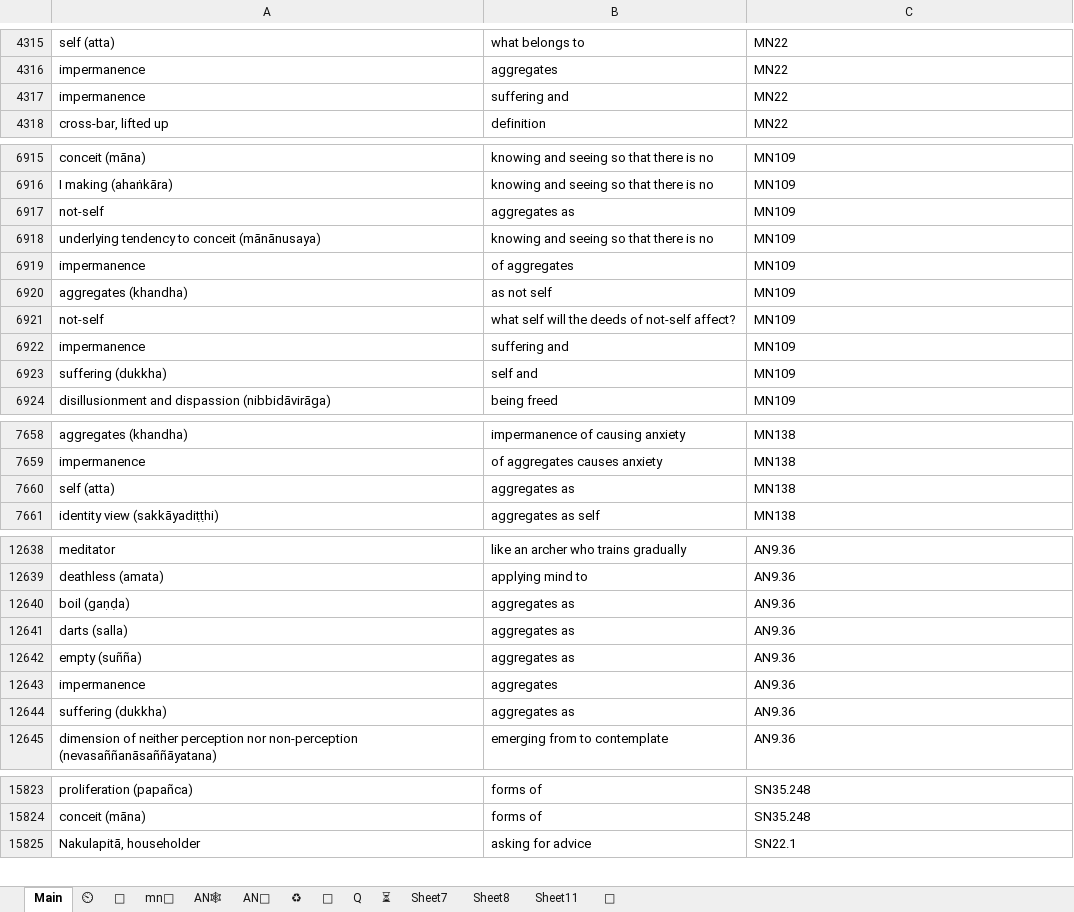
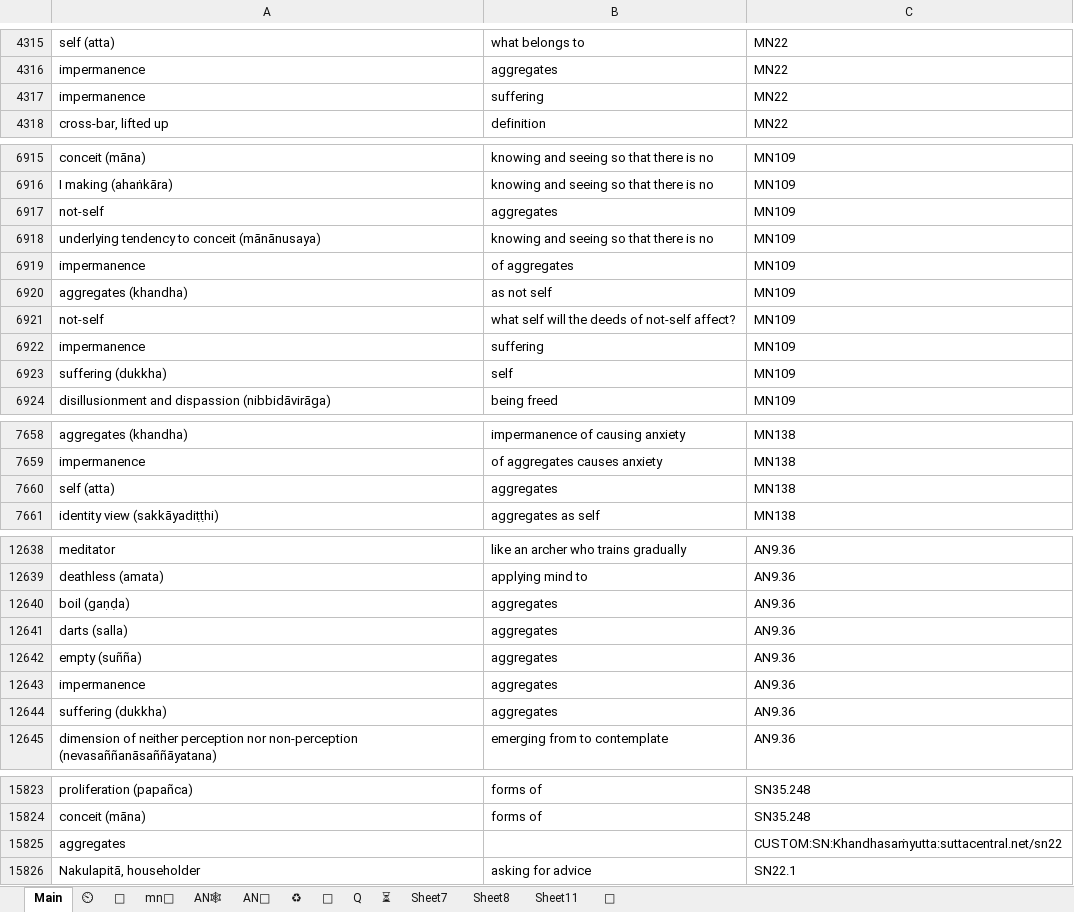
Before and after one commit to thesunshade/sutta-index, an Excel workbook: src/data/general-index.xlsx, sheet Main, drawn as a sheet; only a part is shown, gaps mark what is left out; values as stored, in another font and other column widths than the file's, no borders; conditional formats not drawn; the diff covers the shown part only; the diff names each change by its address in the sheet, - before the commit and + after, or states it on an @@ line.

```diff
--- a/src/data/general-index.xlsx (sheet Main)
+++ b/src/data/general-index.xlsx (sheet Main)
-B4317: suffering and
+B4317: suffering
-B6917: aggregates as
+B6917: aggregates
-B6922: suffering and
+B6922: suffering
-B6923: self and
+B6923: self
-B7660: aggregates as
+B7660: aggregates
-B12640:B12642: aggregates as
+B12640:B12642: aggregates
-B12644: aggregates as
+B12644: aggregates
+row 15825: aggregates |  | CUSTOM:SN:Khandhasaṁyutta:suttacentral.net/sn22
```
Also changed, not shown: 66 added rows and 1 edited cell elsewhere in this sheet, sheet ⏲, 10 other files.
